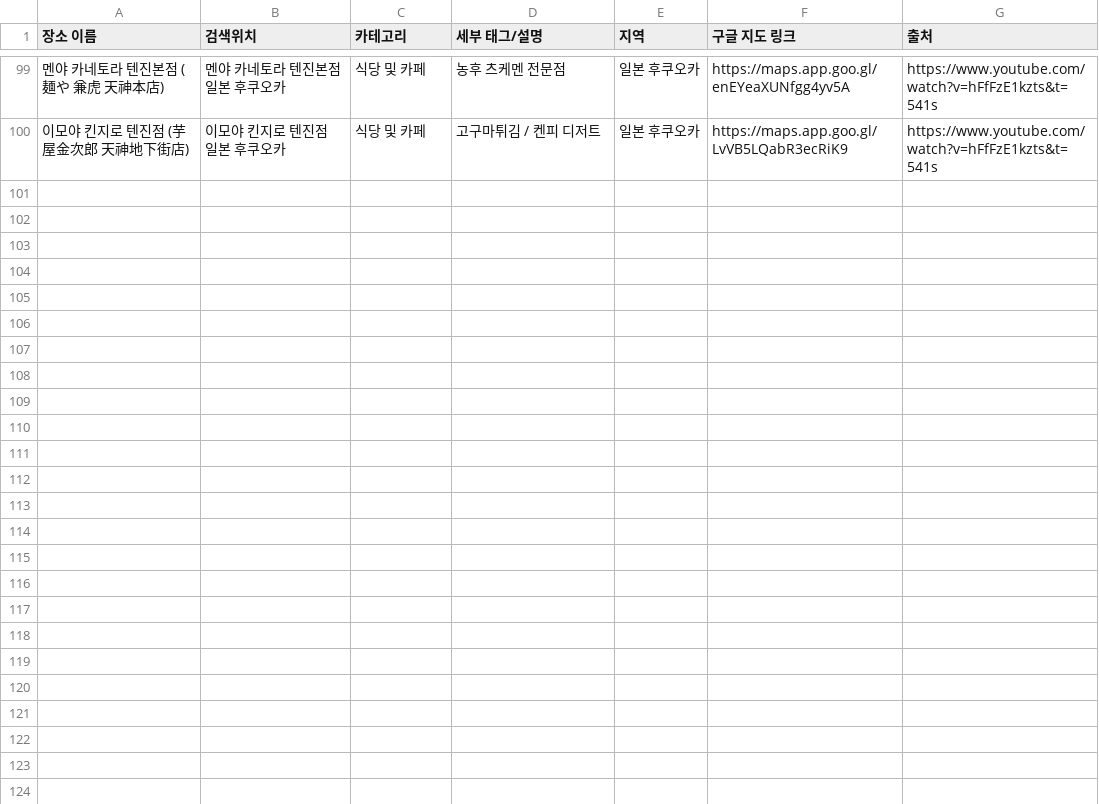
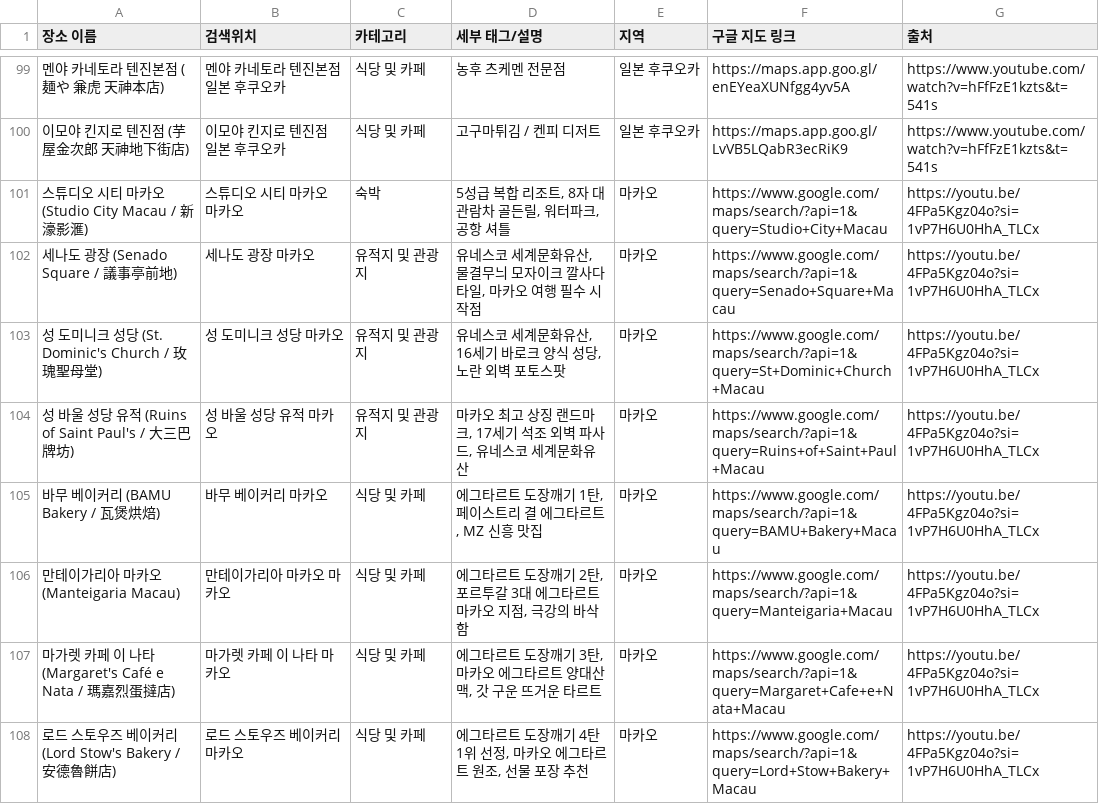
Before and after one commit to park12sj/google-maps-travel-agent, a CSV file: data/mymaps/_전체_통합/전체_장소_통합.csv, drawn as a sheet; only a part is shown, gaps mark what is left out; the diff covers the shown part only; the diff names each change by its address in the sheet, - before the commit and + after, or states it on an @@ line.

```diff
--- a/data/mymaps/_전체_통합/전체_장소_통합.csv
+++ b/data/mymaps/_전체_통합/전체_장소_통합.csv
+row 101: 스튜디오 시티 마카오 (Studio City Macau / 新濠影滙) | 스튜디오 시티 마카오 마카오 | 숙박 | 5성급 복합 리조트, 8자 대관람차 골든릴, 워터파크, 공항 셔틀 | 마카오 | https://www.google.com/maps/search/?api=1&query=Studio+City+Macau | https://youtu.be/4FPa5Kgz04o?si=1vP7H6U0HhA_TLCx
+row 102: 세나도 광장 (Senado Square / 議事亭前地) | 세나도 광장 마카오 | 유적지 및 관광지 | 유네스코 세계문화유산, 물결무늬 모자이크 깔사다 타일, 마카오 여행 필수 시작점 | 마카오 | https://www.google.com/maps/search/?api=1&query=Senado+Square+Macau | https://youtu.be/4FPa5Kgz04o?si=1vP7H6U0HhA_TLCx
+row 103: 성 도미니크 성당 (St. Dominic's Church / 玫瑰聖母堂) | 성 도미니크 성당 마카오 | 유적지 및 관광지 | 유네스코 세계문화유산, 16세기 바로크 양식 성당, 노란 외벽 포토스팟 | 마카오 | https://www.google.com/maps/search/?api=1&query=St+Dominic+Church+Macau | https://youtu.be/4FPa5Kgz04o?si=1vP7H6U0HhA_TLCx
+row 104: 성 바울 성당 유적 (Ruins of Saint Paul's / 大三巴牌坊) | 성 바울 성당 유적 마카오 | 유적지 및 관광지 | 마카오 최고 상징 랜드마크, 17세기 석조 외벽 파사드, 유네스코 세계문화유산 | 마카오 | https://www.google.com/maps/search/?api=1&query=Ruins+of+Saint+Paul+Macau | https://youtu.be/4FPa5Kgz04o?si=1vP7H6U0HhA_TLCx
+row 105: 바무 베이커리 (BAMU Bakery / 瓦煲烘焙) | 바무 베이커리 마카오 | 식당 및 카페 | 에그타르트 도장깨기 1탄, 페이스트리 결 에그타르트, MZ 신흥 맛집 | 마카오 | https://www.google.com/maps/search/?api=1&query=BAMU+Bakery+Macau | https://youtu.be/4FPa5Kgz04o?si=1vP7H6U0HhA_TLCx
+row 106: 만테이가리아 마카오 (Manteigaria Macau) | 만테이가리아 마카오 마카오 | 식당 및 카페 | 에그타르트 도장깨기 2탄, 포르투갈 3대 에그타르트 마카오 지점, 극강의 바삭함 | 마카오 | https://www.google.com/maps/search/?api=1&query=Manteigaria+Macau | https://youtu.be/4FPa5Kgz04o?si=1vP7H6U0HhA_TLCx
+row 107: 마가렛 카페 이 나타 (Margaret's Café e Nata / 瑪嘉烈蛋撻店) | 마가렛 카페 이 나타 마카오 | 식당 및 카페 | 에그타르트 도장깨기 3탄, 마카오 에그타르트 양대산맥, 갓 구운 뜨거운 타르트 | 마카오 | https://www.google.com/maps/search/?api=1&query=Margaret+Cafe+e+Nata+Macau | https://youtu.be/4FPa5Kgz04o?si=1vP7H6U0HhA_TLCx
+row 108: 로드 스토우즈 베이커리 (Lord Stow's Bakery / 安德魯餅店) | 로드 스토우즈 베이커리 마카오 | 식당 및 카페 | 에그타르트 도장깨기 4탄 1위 선정, 마카오 에그타르트 원조, 선물 포장 추천 | 마카오 | https://www.google.com/maps/search/?api=1&query=Lord+Stow+Bakery+Macau | https://youtu.be/4FPa5Kgz04o?si=1vP7H6U0HhA_TLCx
```
Also changed, not shown: 8 added rows and 1 removed row elsewhere in this file, data/mymaps/내지도_숙박.csv, data/mymaps/마카오/내지도_식당_및_카페.csv, 3 other files.
